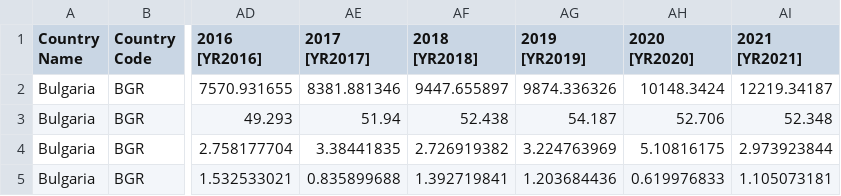
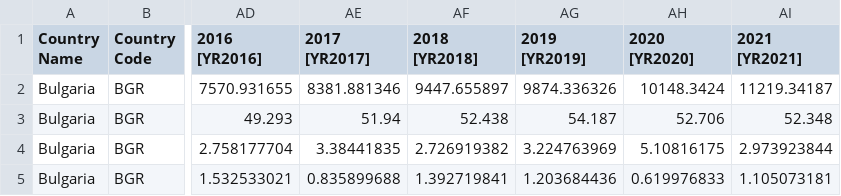
Before and after one commit to pratapponnam/ADS-Clustering-and-Fitting, a CSV file: GDP_data.csv, drawn as a sheet; only a part is shown, gaps mark what is left out; the diff names each change by its address in the sheet, - before the commit and + after, or states it on an @@ line.

```diff
--- a/GDP_data.csv
+++ b/GDP_data.csv
-AI2 (2021 [YR2021]): 12219.34187
+AI2 (2021 [YR2021]): 11219.34187
```
Also changed, not shown: 1 other file.
